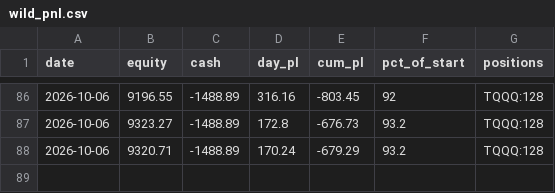
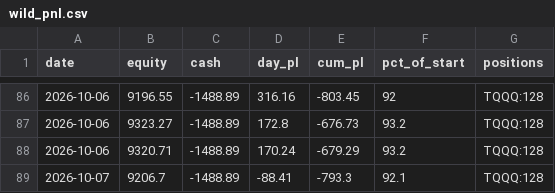
Before and after one commit to akhilpv2008/wild-trader, a CSV file: wild_pnl.csv, drawn as a sheet; only a part is shown, gaps mark what is left out.

Commit message:
wild: daily scorecard 2026-10-07

```diff
--- a/wild_pnl.csv
+++ b/wild_pnl.csv
@@ -88 +88,2 @@ date,equity,cash,day_pl,cum_pl,pct_of_start,positions
 2026-10-06,9320.71,-1488.89,170.24,-679.29,93.2,TQQQ:128
+2026-10-07,9206.7,-1488.89,-88.41,-793.3,92.1,TQQQ:128
```
